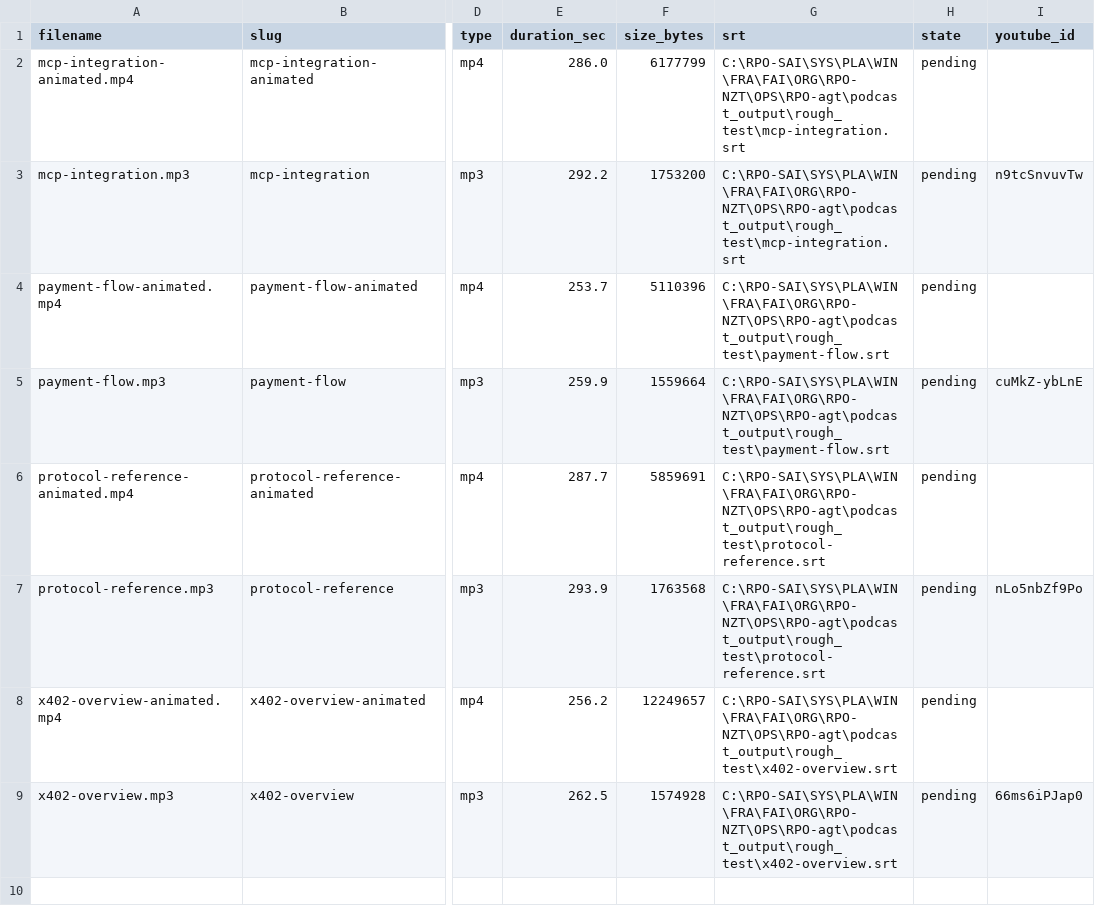
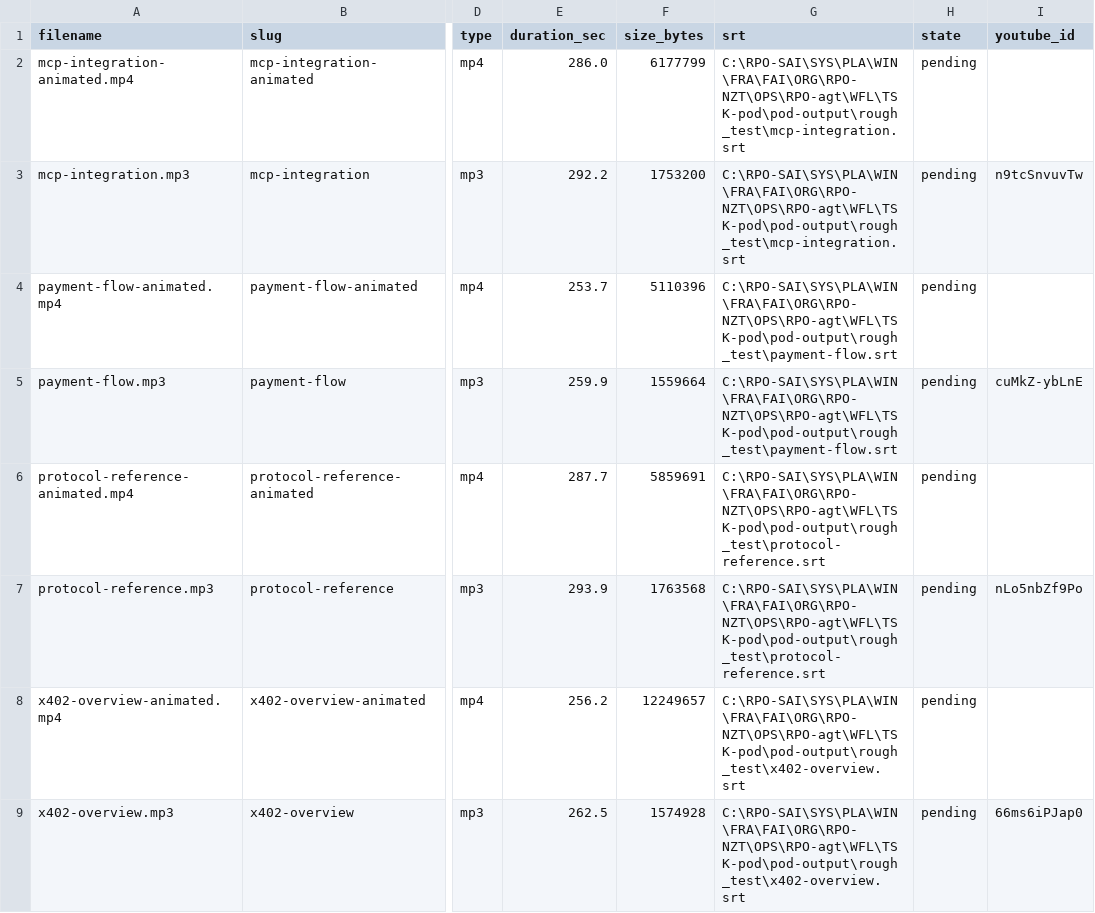
Before and after one commit to NZRTnetwork/000API, a CSV file: POD-api/manifest.csv, drawn as a sheet; only a part is shown, gaps mark what is left out; the diff names each change by its address in the sheet, - before the commit and + after, or states it on an @@ line.

```diff
--- a/POD-api/manifest.csv
+++ b/POD-api/manifest.csv
-G2:G3 (srt): C:\RPO-SAI\SYS\PLA\WIN\FRA\FAI\ORG\RPO-NZT\OPS\RPO-agt\podcast_output\rough_test\mcp-integration.srt
+G2:G3 (srt): C:\RPO-SAI\SYS\PLA\WIN\FRA\FAI\ORG\RPO-NZT\OPS\RPO-agt\WFL\TSK-pod\pod-output\rough_test\mcp-integration.srt
-G4:G5 (srt): C:\RPO-SAI\SYS\PLA\WIN\FRA\FAI\ORG\RPO-NZT\OPS\RPO-agt\podcast_output\rough_test\payment-flow.srt
+G4:G5 (srt): C:\RPO-SAI\SYS\PLA\WIN\FRA\FAI\ORG\RPO-NZT\OPS\RPO-agt\WFL\TSK-pod\pod-output\rough_test\payment-flow.srt
-G6:G7 (srt): C:\RPO-SAI\SYS\PLA\WIN\FRA\FAI\ORG\RPO-NZT\OPS\RPO-agt\podcast_output\rough_test\protocol-reference.srt
+G6:G7 (srt): C:\RPO-SAI\SYS\PLA\WIN\FRA\FAI\ORG\RPO-NZT\OPS\RPO-agt\WFL\TSK-pod\pod-output\rough_test\protocol-reference.srt
-G8:G9 (srt): C:\RPO-SAI\SYS\PLA\WIN\FRA\FAI\ORG\RPO-NZT\OPS\RPO-agt\podcast_output\rough_test\x402-overview.srt
+G8:G9 (srt): C:\RPO-SAI\SYS\PLA\WIN\FRA\FAI\ORG\RPO-NZT\OPS\RPO-agt\WFL\TSK-pod\pod-output\rough_test\x402-overview.srt
```
